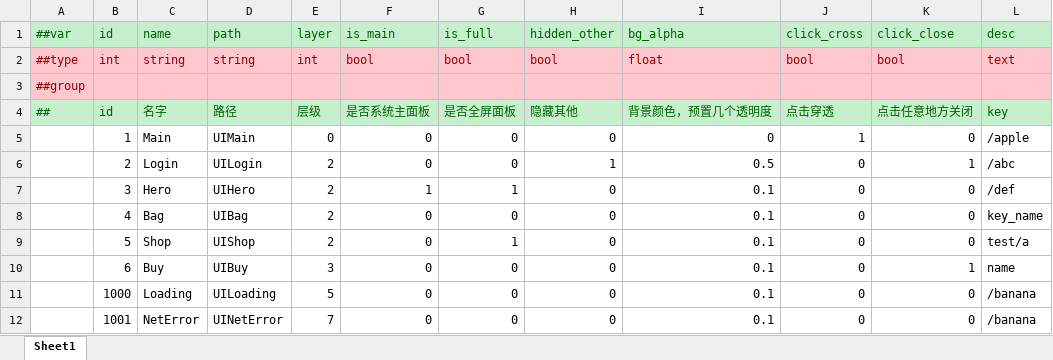
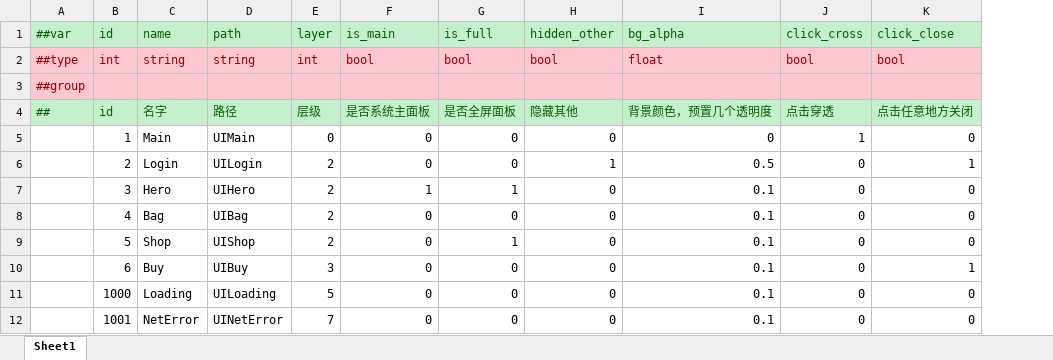
Before and after one commit to sofreeed/FreeFrameWork, an Excel workbook: luban/MiniTemplate/Datas/uiconfig.xlsx, sheet Sheet1, drawn as a sheet; values as stored, in another font and other column widths than the file's, no borders; the diff names each change by its address in the sheet, - before the commit and + after, or states it on an @@ line.

```diff
--- a/luban/MiniTemplate/Datas/uiconfig.xlsx (sheet Sheet1)
+++ b/luban/MiniTemplate/Datas/uiconfig.xlsx (sheet Sheet1)
-column L (desc), rows 2-12: text |  | key | /apple | /abc | /def | key_name | test/a | name | /banana | /banana
```
Also changed, not shown: 14 other files.
